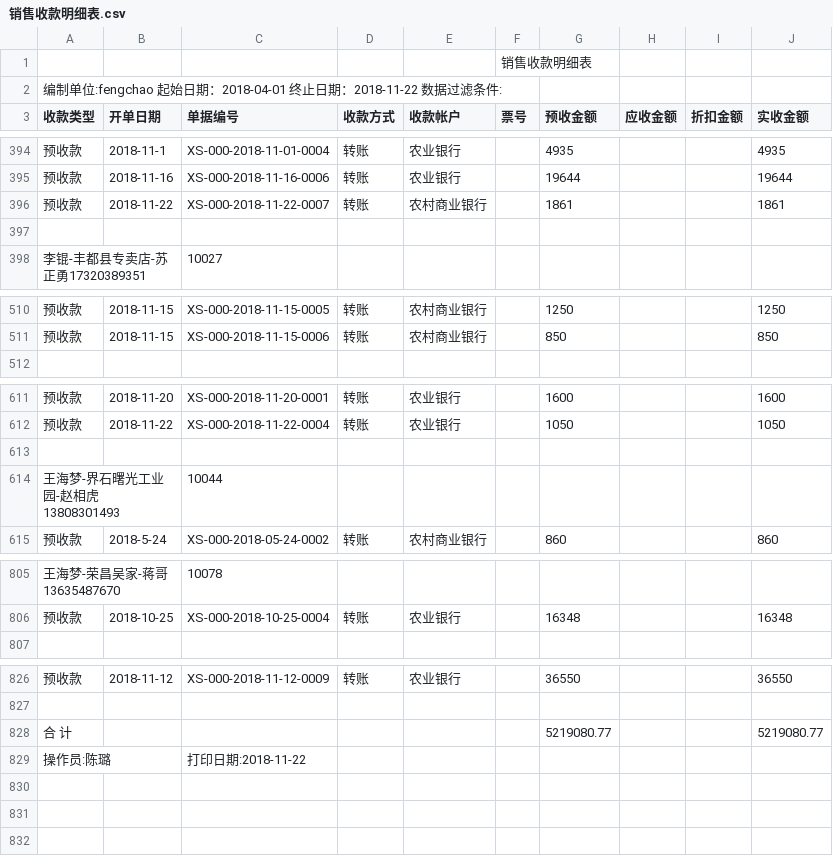
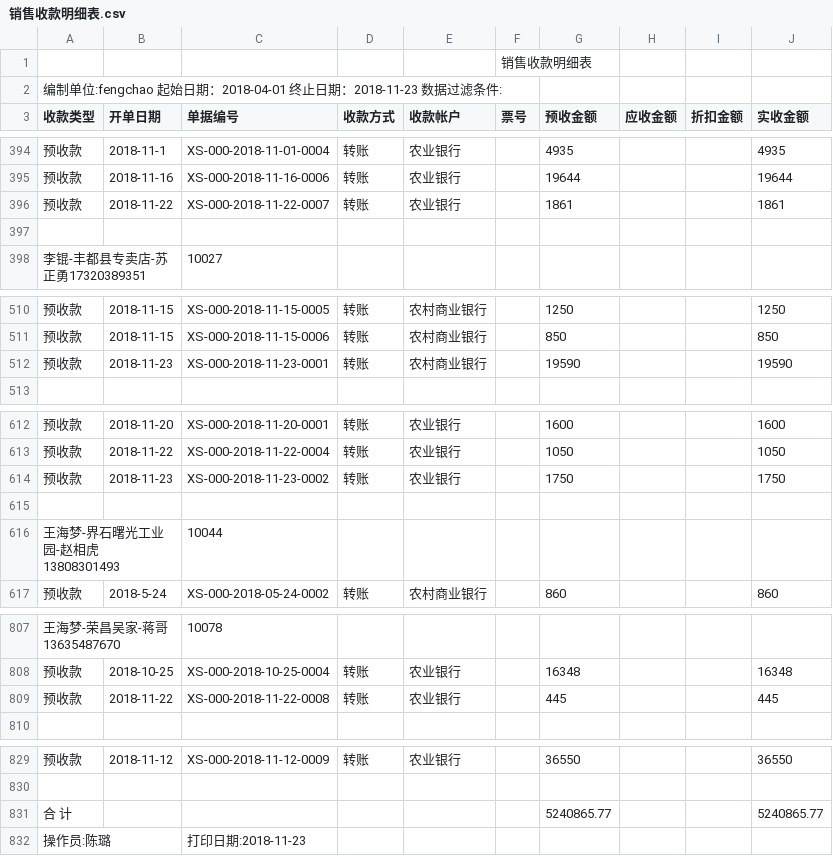
Before and after one commit to wb88517/Feng-chao, a CSV file: 销售收款明细表.csv, drawn as a sheet; only a part is shown, gaps mark what is left out.

Commit message:
Update 销售收款明细表.csv

```diff
--- a/销售收款明细表.csv
+++ b/销售收款明细表.csv
@@ -1,3 +1,3 @@
 ,,,,,销售收款明细表,,,,
-编制单位:fengchao   起始日期：2018-04-01 终止日期：2018-11-22   数据过滤条件:        ,,,,,,,,,
+编制单位:fengchao   起始日期：2018-04-01 终止日期：2018-11-23   数据过滤条件:        ,,,,,,,,,
 收款类型,开单日期,单据编号,收款方式,收款帐户,票号,预收金额,应收金额,折扣金额,实收金额
@@ -395,3 +395,3 @@
 预收款,2018-11-16,XS-000-2018-11-16-0006,转账,农业银行,,19644, , ,19644
-预收款,2018-11-22,XS-000-2018-11-22-0007,转账,农村商业银行,,1861, , ,1861
+预收款,2018-11-22,XS-000-2018-11-22-0007,转账,农业银行,,1861, , ,1861
 ,,,,,,,,,
@@ -511,2 +511,3 @@
 预收款,2018-11-15,XS-000-2018-11-15-0006,转账,农村商业银行,,850, , ,850
+预收款,2018-11-23,XS-000-2018-11-23-0001,转账,农村商业银行,,19590, , ,19590
 ,,,,,,,,,
@@ -612,2 +613,3 @@
 预收款,2018-11-22,XS-000-2018-11-22-0004,转账,农业银行,,1050, , ,1050
+预收款,2018-11-23,XS-000-2018-11-23-0002,转账,农业银行,,1750, , ,1750
 ,,,,,,,,,
@@ -806,2 +808,3 @@
 预收款,2018-10-25,XS-000-2018-10-25-0004,转账,农业银行,,16348, , ,16348
+预收款,2018-11-22,XS-000-2018-11-22-0008,转账,农业银行,,445, , ,445
 ,,,,,,,,,
@@ -827,3 +830,3 @@
 ,,,,,,,,,
-合 计,,,,,,5219080.77, , ,5219080.77
-操作员:陈璐,,打印日期:2018-11-22,,,,,,,
+合 计,,,,,,5240865.77, , ,5240865.77
+操作员:陈璐,,打印日期:2018-11-23,,,,,,,
```
